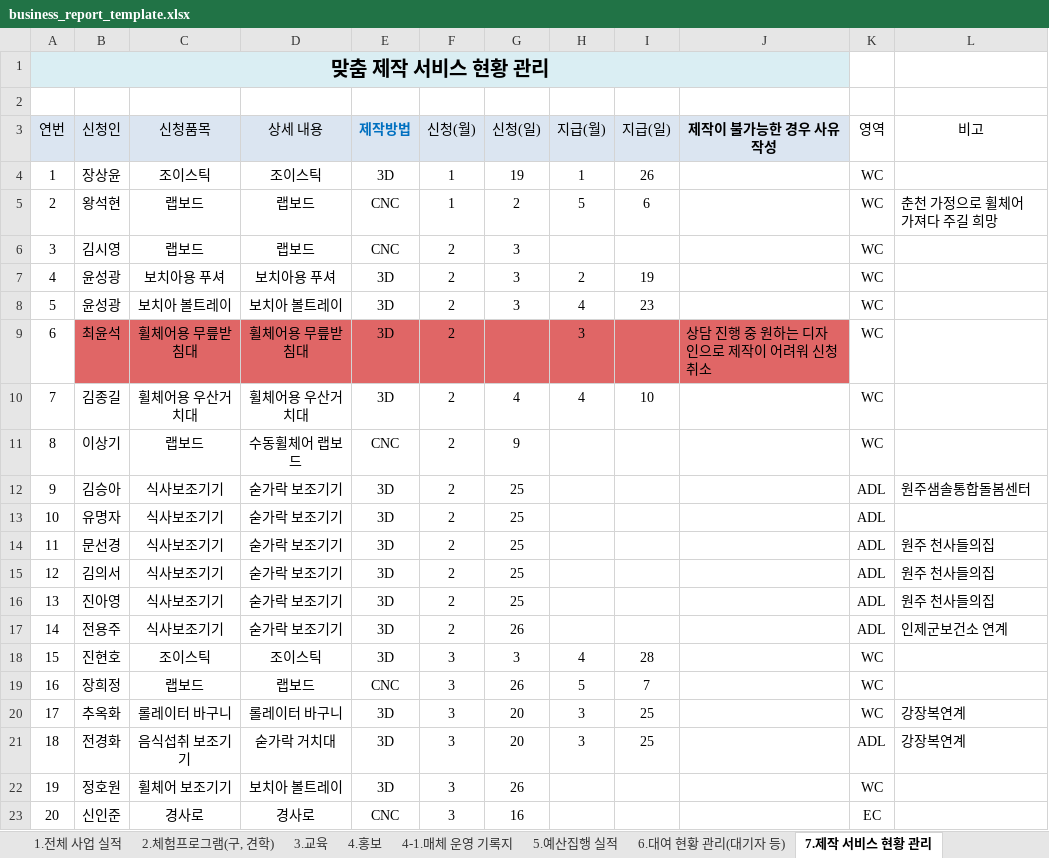
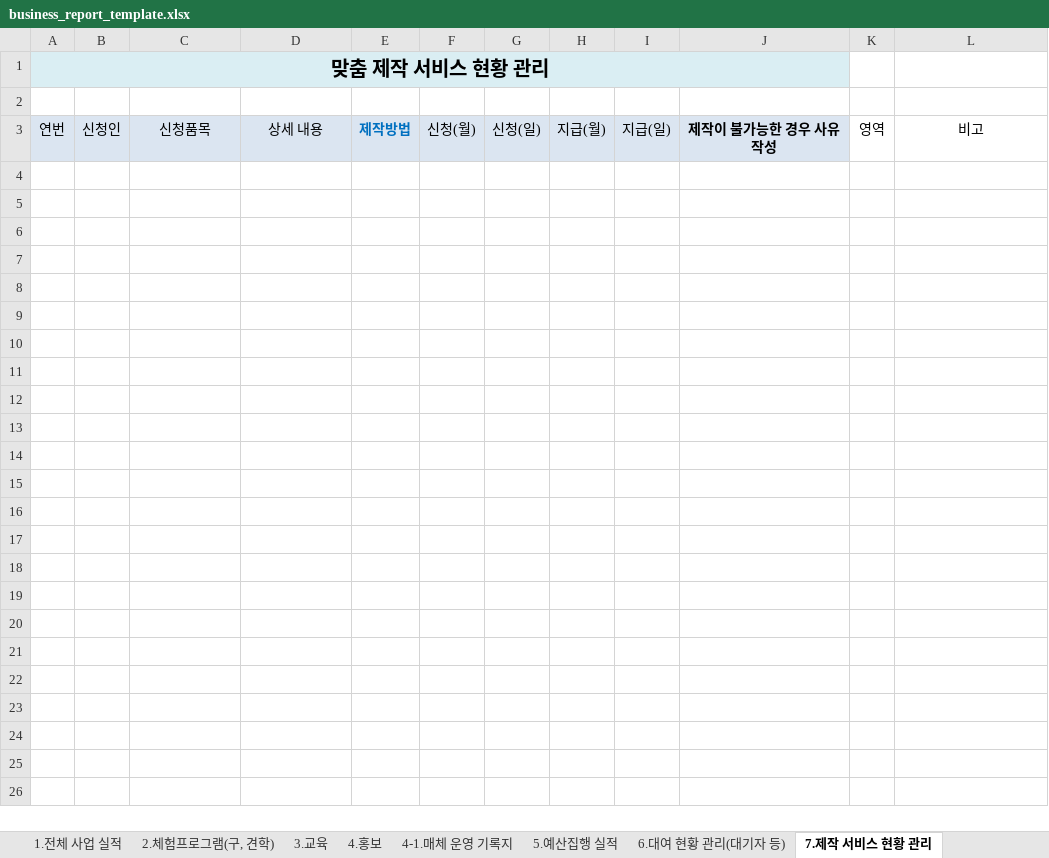
Before and after one commit to Kris-Young-Kim/co-AT, an Excel workbook: apps/stats/public/templates/business_report_template.xlsx, sheet 7.제작 서비스 현황 관리, drawn as a sheet; only a part is shown; values as stored, in another font and other column widths than the file's, no borders; charts and pictures not drawn; the diff covers the shown part only; the diff names each change by its address in the sheet, - before the commit and + after, or states it on an @@ line.

```diff
--- a/apps/stats/public/templates/business_report_template.xlsx (sheet 7.제작 서비스 현황 관리)
+++ b/apps/stats/public/templates/business_report_template.xlsx (sheet 7.제작 서비스 현황 관리)
-row 4: 1 | 장상윤 | 조이스틱 | 조이스틱 | 3D | 1 | 19 | 1 | 26 |  | WC
-row 5: 2 | 왕석현 | 랩보드 | 랩보드 | CNC | 1 | 2 | 5 | 6 |  | WC | 춘천 가정으로 휠체어 가져다 주길 희망
-row 6: 3 | 김시영 | 랩보드 | 랩보드 | CNC | 2 | 3 |  |  |  | WC
-row 7: 4 | 윤성광 | 보치아용 푸셔 | 보치아용 푸셔 | 3D | 2 | 3 | 2 | 19 |  | WC
-row 8: 5 | 윤성광 | 보치아 볼트레이 | 보치아 볼트레이 | 3D | 2 | 3 | 4 | 23 |  | WC
-row 9: 6 | 최윤석 | 휠체어용 무릎받침대 | 휠체어용 무릎받침대 | 3D | 2 |  | 3 |  | 상담 진행 중 원하는 디자인으로 제작이 어려워 신청취소 | WC
-row 10: 7 | 김종길 | 휠체어용 우산거치대 | 휠체어용 우산거치대 | 3D | 2 | 4 | 4 | 10 |  | WC
-row 11: 8 | 이상기 | 랩보드 | 수동휠체어 랩보드 | CNC | 2 | 9 |  |  |  | WC
-row 12: 9 | 김승아 | 식사보조기기 | 숟가락 보조기기 | 3D | 2 | 25 |  |  |  | ADL | 원주샘솔통합돌봄센터
-row 13: 10 | 유명자 | 식사보조기기 | 숟가락 보조기기 | 3D | 2 | 25 |  |  |  | ADL
-row 14: 11 | 문선경 | 식사보조기기 | 숟가락 보조기기 | 3D | 2 | 25 |  |  |  | ADL | 원주 천사들의집
-row 15: 12 | 김의서 | 식사보조기기 | 숟가락 보조기기 | 3D | 2 | 25 |  |  |  | ADL | 원주 천사들의집
-row 16: 13 | 진아영 | 식사보조기기 | 숟가락 보조기기 | 3D | 2 | 25 |  |  |  | ADL | 원주 천사들의집
-row 17: 14 | 전용주 | 식사보조기기 | 숟가락 보조기기 | 3D | 2 | 26 |  |  |  | ADL | 인제군보건소 연계
-row 18: 15 | 진현호 | 조이스틱 | 조이스틱 | 3D | 3 | 3 | 4 | 28 |  | WC
-row 19: 16 | 장희정 | 랩보드 | 랩보드 | CNC | 3 | 26 | 5 | 7 |  | WC
-row 20: 17 | 추옥화 | 롤레이터 바구니 | 롤레이터 바구니 | 3D | 3 | 20 | 3 | 25 |  | WC | 강장복연계
-row 21: 18 | 전경화 | 음식섭취 보조기기 | 숟가락 거치대 | 3D | 3 | 20 | 3 | 25 |  | ADL | 강장복연계
-row 22: 19 | 정호원 | 휠체어 보조기기 | 보치아 볼트레이 | 3D | 3 | 26 |  |  |  | WC
-row 23: 20 | 신인준 | 경사로 | 경사로 | CNC | 3 | 16 |  |  |  | EC
```
Also changed, not shown: 80 removed rows elsewhere in this sheet, sheet 6.대여 현황 관리(대기자 등), charts or pictures.
